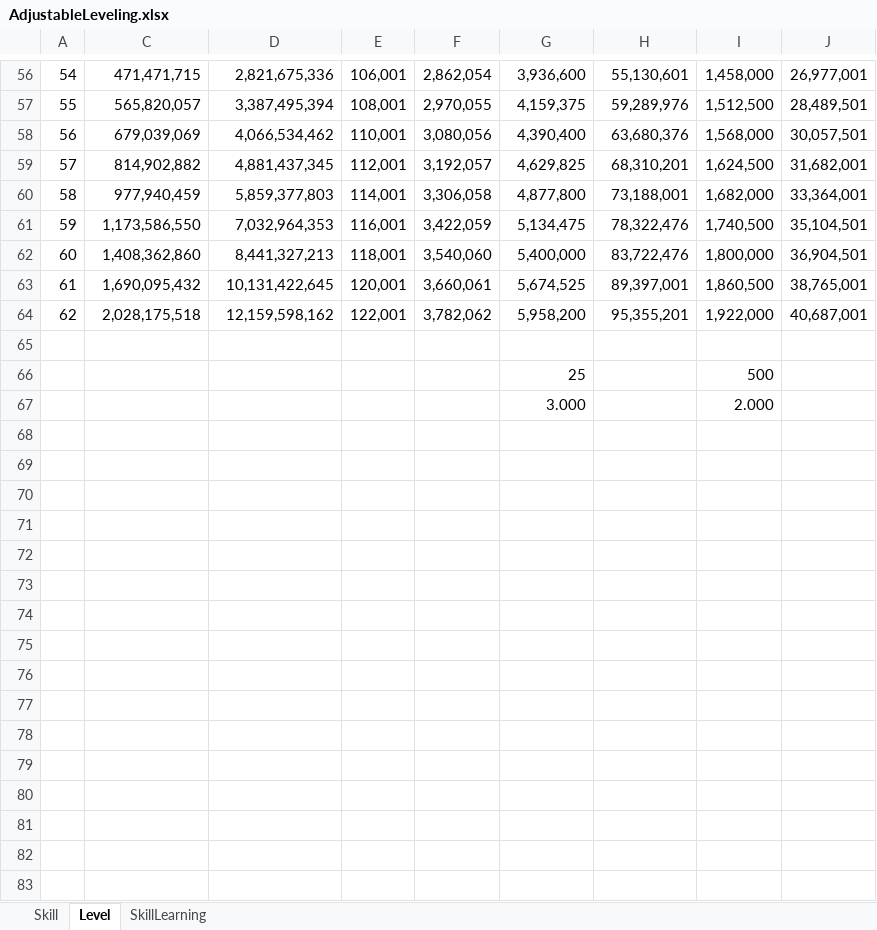
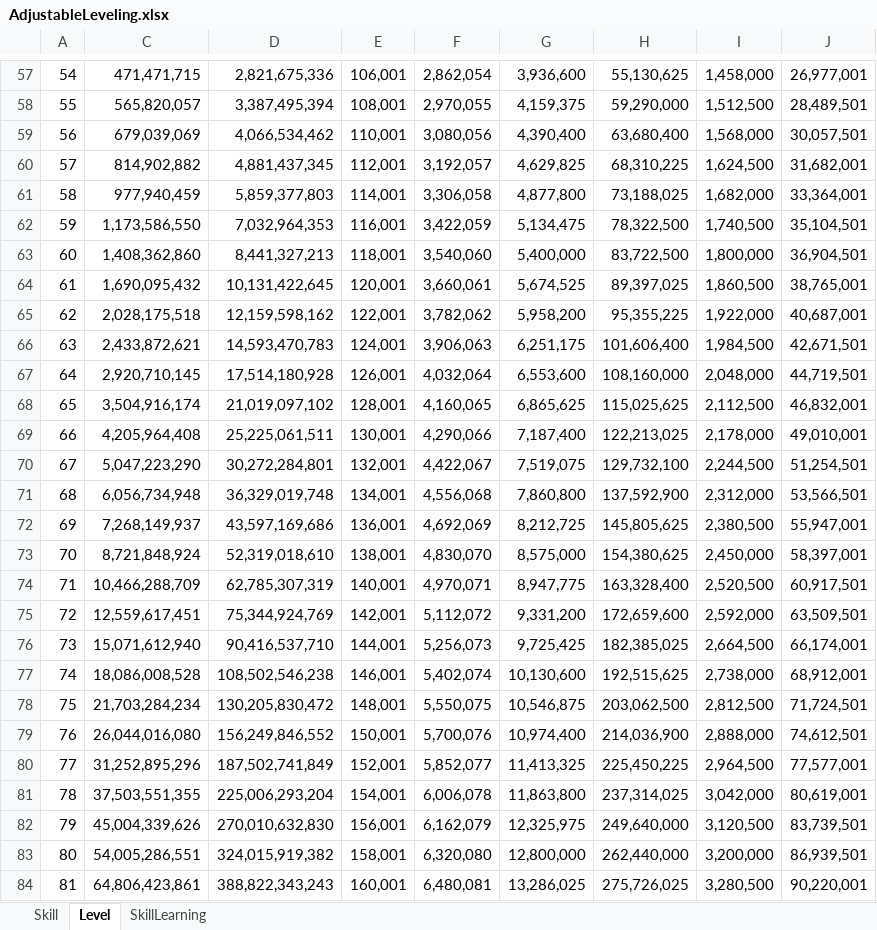
Before and after one commit to ChrisF-127/MBAdjustableLeveling, an Excel workbook: _Workshop/AdjustableLeveling.xlsx, sheet Level, drawn as a sheet; only a part is shown, gaps mark what is left out; values as stored, in another font and other column widths than the file's, no borders; charts and pictures not drawn; removed rows and columns are numbered as before the commit, all else as after; the diff covers the shown part only; the diff names each change by its address in the sheet, - before the commit and + after, or states it on an @@ line.

Commit message:
Added settings for Max Character Level, Focus Points per Level, Max Attribute Points, Max Focus Points, Attribute Points at Start and Focus Points at Start // Reworked the mod to use AdjustableCharacterDevelopmentModel instead of Patches for Learning Limit, Rate, Attribute Points per Level and Skill required for Level

```diff
--- a/_Workshop/AdjustableLeveling.xlsx (sheet Level)
+++ b/_Workshop/AdjustableLeveling.xlsx (sheet Level)
-H57: 55,130,601
+H57: 55,130,625
-H58: 59,289,976
+H58: 59,290,000
-H59: 63,680,376
+H59: 63,680,400
-H60: 68,310,201
+H60: 68,310,225
-H61: 73,188,001
+H61: 73,188,025
-H62: 78,322,476
+H62: 78,322,500
-H63: 83,722,476
+H63: 83,722,500
-H64: 89,397,001
+H64: 89,397,025
-H65: 95,355,201
+H65: 95,355,225
-row 66: (empty)
+row 66: 63 | 2,433,872,621 | 14,593,470,783 | 124,001 | 3,906,063 | 6,251,175 | 101,606,400 | 1,984,500 | 42,671,501
-row 66:  |  |  |  |  | 25 |  | 500
-row 67:  |  |  |  |  | 3.000 |  | 2.000
+row 67: 64 | 2,920,710,145 | 17,514,180,928 | 126,001 | 4,032,064 | 6,553,600 | 108,160,000 | 2,048,000 | 44,719,501
+row 68: 65 | 3,504,916,174 | 21,019,097,102 | 128,001 | 4,160,065 | 6,865,625 | 115,025,625 | 2,112,500 | 46,832,001
+row 69: 66 | 4,205,964,408 | 25,225,061,511 | 130,001 | 4,290,066 | 7,187,400 | 122,213,025 | 2,178,000 | 49,010,001
+row 70: 67 | 5,047,223,290 | 30,272,284,801 | 132,001 | 4,422,067 | 7,519,075 | 129,732,100 | 2,244,500 | 51,254,501
+row 71: 68 | 6,056,734,948 | 36,329,019,748 | 134,001 | 4,556,068 | 7,860,800 | 137,592,900 | 2,312,000 | 53,566,501
+row 72: 69 | 7,268,149,937 | 43,597,169,686 | 136,001 | 4,692,069 | 8,212,725 | 145,805,625 | 2,380,500 | 55,947,001
+row 73: 70 | 8,721,848,924 | 52,319,018,610 | 138,001 | 4,830,070 | 8,575,000 | 154,380,625 | 2,450,000 | 58,397,001
+row 74: 71 | 10,466,288,709 | 62,785,307,319 | 140,001 | 4,970,071 | 8,947,775 | 163,328,400 | 2,520,500 | 60,917,501
+row 75: 72 | 12,559,617,451 | 75,344,924,769 | 142,001 | 5,112,072 | 9,331,200 | 172,659,600 | 2,592,000 | 63,509,501
+row 76: 73 | 15,071,612,940 | 90,416,537,710 | 144,001 | 5,256,073 | 9,725,425 | 182,385,025 | 2,664,500 | 66,174,001
+row 77: 74 | 18,086,008,528 | 108,502,546,238 | 146,001 | 5,402,074 | 10,130,600 | 192,515,625 | 2,738,000 | 68,912,001
+row 78: 75 | 21,703,284,234 | 130,205,830,472 | 148,001 | 5,550,075 | 10,546,875 | 203,062,500 | 2,812,500 | 71,724,501
+row 79: 76 | 26,044,016,080 | 156,249,846,552 | 150,001 | 5,700,076 | 10,974,400 | 214,036,900 | 2,888,000 | 74,612,501
+row 80: 77 | 31,252,895,296 | 187,502,741,849 | 152,001 | 5,852,077 | 11,413,325 | 225,450,225 | 2,964,500 | 77,577,001
+row 81: 78 | 37,503,551,355 | 225,006,293,204 | 154,001 | 6,006,078 | 11,863,800 | 237,314,025 | 3,042,000 | 80,619,001
+row 82: 79 | 45,004,339,626 | 270,010,632,830 | 156,001 | 6,162,079 | 12,325,975 | 249,640,000 | 3,120,500 | 83,739,501
+row 83: 80 | 54,005,286,551 | 324,015,919,382 | 158,001 | 6,320,080 | 12,800,000 | 262,440,000 | 3,200,000 | 86,939,501
+row 84: 81 | 64,806,423,861 | 388,822,343,243 | 160,001 | 6,480,081 | 13,286,025 | 275,726,025 | 3,280,500 | 90,220,001
```
Also changed, not shown: 40 added rows and 54 edited cells elsewhere in this sheet, formulas that keep their value, hidden cells, charts or pictures, 8 other files.
